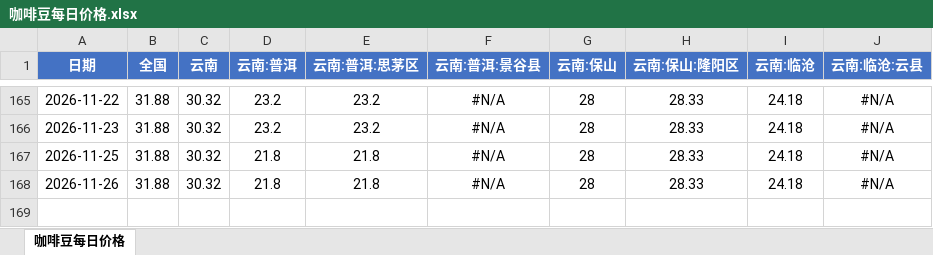
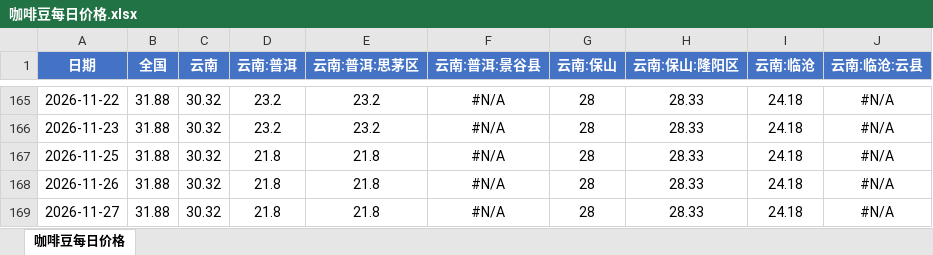
Before and after one commit to 2368846312-oss/coffee-price-spider, an Excel workbook: 咖啡豆每日价格.xlsx, sheet 咖啡豆每日价格, drawn as a sheet; only a part is shown, gaps mark what is left out; values as stored, in another font and other column widths than the file's, no borders; the diff names each change by its address in the sheet, - before the commit and + after, or states it on an @@ line.

```diff
--- a/咖啡豆每日价格.xlsx (sheet 咖啡豆每日价格)
+++ b/咖啡豆每日价格.xlsx (sheet 咖啡豆每日价格)
+row 169: 2026-11-27 | 31.88 | 30.32 | 21.8 | 21.8 | #N/A | 28 | 28.33 | 24.18 | #N/A
```
